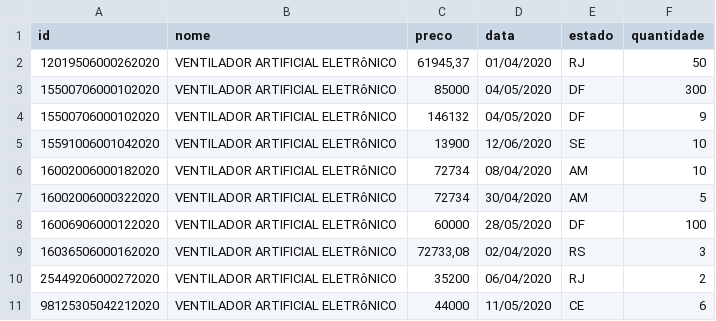
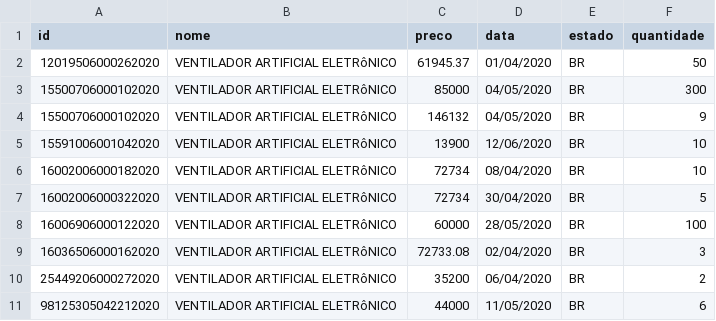
Before and after one commit to Covid404/IARA, a CSV file: data/federal.csv, drawn as a sheet.

```diff
--- a/data/federal.csv
+++ b/data/federal.csv
@@ -1,11 +1,11 @@
 id,nome,preco,data,estado,quantidade
-12019506000262020,VENTILADOR ARTIFICIAL ELETRôNICO                                                                                        ,"61945,37",01/04/2020,RJ,50
-15500706000102020,VENTILADOR ARTIFICIAL ELETRôNICO                                                                                        ,85000,04/05/2020,DF,300
-15500706000102020,VENTILADOR ARTIFICIAL ELETRôNICO                                                                                        ,146132,04/05/2020,DF,9
-15591006001042020,VENTILADOR ARTIFICIAL ELETRôNICO                                                                                        ,13900,12/06/2020,SE,10
-16002006000182020,VENTILADOR ARTIFICIAL ELETRôNICO                                                                                        ,72734,08/04/2020,AM,10
-16002006000322020,VENTILADOR ARTIFICIAL ELETRôNICO                                                                                        ,72734,30/04/2020,AM,5
-16006906000122020,VENTILADOR ARTIFICIAL ELETRôNICO                                                                                        ,60000,28/05/2020,DF,100
-16036506000162020,VENTILADOR ARTIFICIAL ELETRôNICO                                                                                        ,"72733,08",02/04/2020,RS,3
-25449206000272020,VENTILADOR ARTIFICIAL ELETRôNICO                                                                                        ,35200,06/04/2020,RJ,2
-98125305042212020,VENTILADOR ARTIFICIAL ELETRôNICO                                                                                        ,44000,11/05/2020,CE,6
+12019506000262020,VENTILADOR ARTIFICIAL ELETRôNICO ,61945.37,01/04/2020,BR,50
+15500706000102020,VENTILADOR ARTIFICIAL ELETRôNICO                                                                                        ,85000,04/05/2020,BR,300
+15500706000102020,VENTILADOR ARTIFICIAL ELETRôNICO                                                                                        ,146132,04/05/2020,BR,9
+15591006001042020,VENTILADOR ARTIFICIAL ELETRôNICO                                                                                        ,13900,12/06/2020,BR,10
+16002006000182020,VENTILADOR ARTIFICIAL ELETRôNICO                                                                                        ,72734,08/04/2020,BR,10
+16002006000322020,VENTILADOR ARTIFICIAL ELETRôNICO                                                                                        ,72734,30/04/2020,BR,5
+16006906000122020,VENTILADOR ARTIFICIAL ELETRôNICO                                                                                        ,60000,28/05/2020,BR,100
+16036506000162020,VENTILADOR ARTIFICIAL ELETRôNICO ,72733.08,02/04/2020,BR,3
+25449206000272020,VENTILADOR ARTIFICIAL ELETRôNICO                                                                                        ,35200,06/04/2020,BR,2
+98125305042212020,VENTILADOR ARTIFICIAL ELETRôNICO                                                                                        ,44000,11/05/2020,BR,6
```
Also changed, not shown: data/dados_mt.csv, data/dados_pi.csv, 6 other files.
